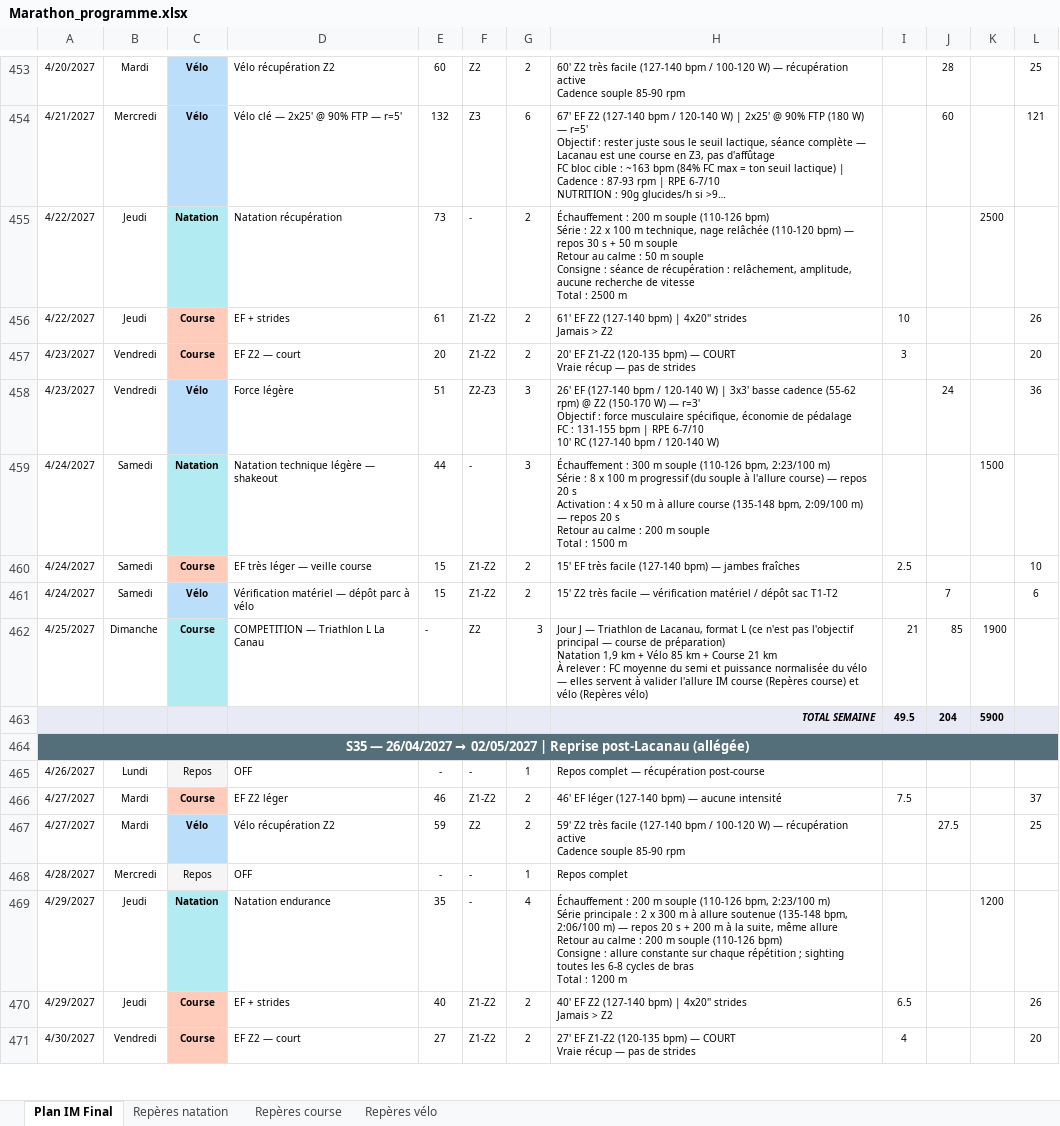
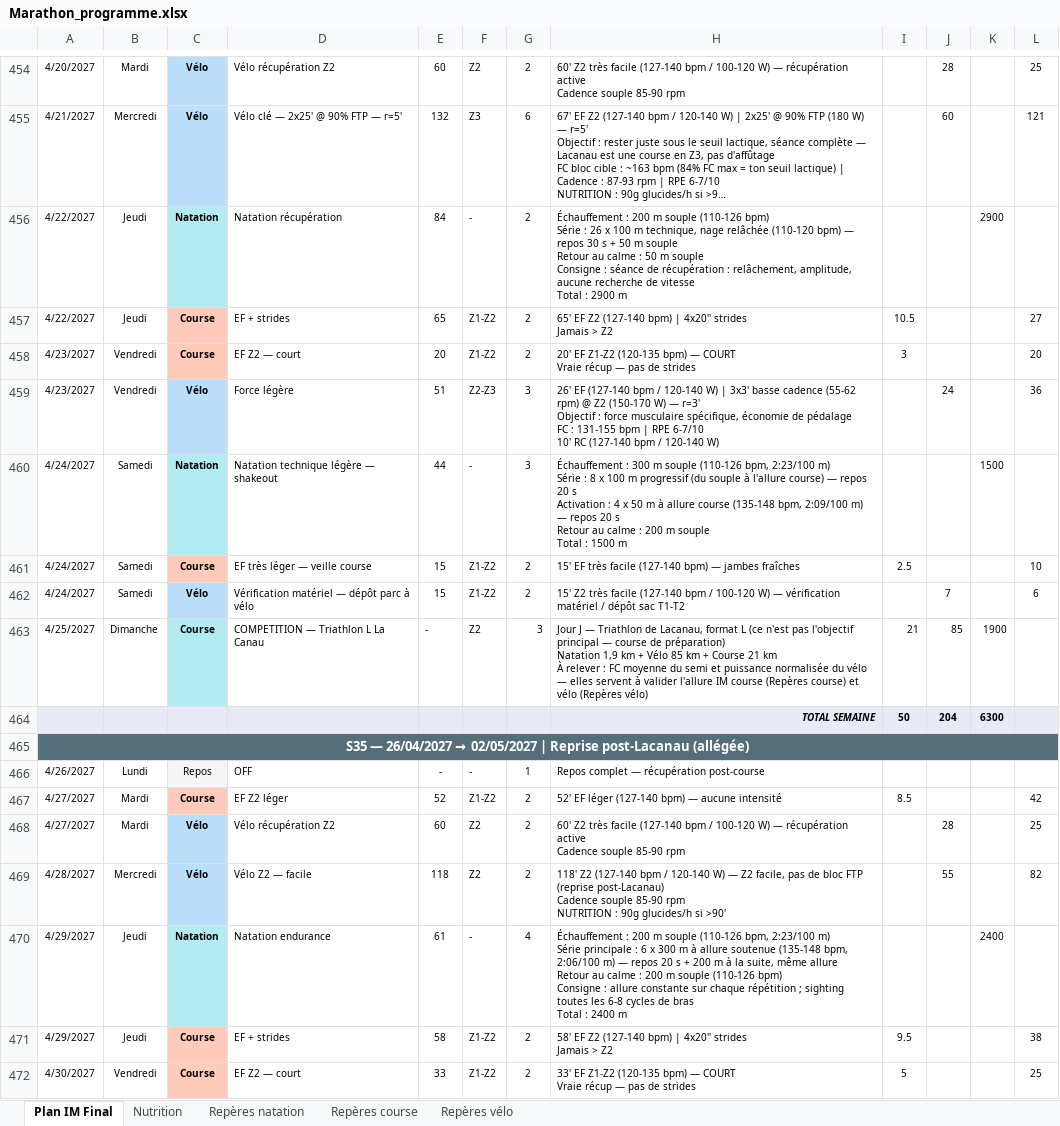
Before and after one commit to Parzio94/polar-ai-sync, an Excel workbook: Marathon_programme.xlsx, sheet Plan IM Final, drawn as a sheet; only a part is shown, gaps mark what is left out; long unchanged cells end in …; values as stored, in another font and other column widths than the file's, no borders; removed rows and columns are numbered as before the commit, all else as after; ↵ is a line break in a cell; the diff covers the shown part only; the diff names each change by its address in the sheet, - before the commit and + after, or states it on an @@ line.

```diff
--- a/Marathon_programme.xlsx (sheet Plan IM Final)
+++ b/Marathon_programme.xlsx (sheet Plan IM Final)
+sheet tab: Nutrition
-E456: 73
+E456: 84
-H456: …Série : 22 x 100 m technique, nage relâchée (110-120 bpm) — repos 30 s + 50 m souple ↵ Retour au calme : 50 m souple ↵ Consigne : séance de récupération : relâchement, amplitude, aucune recherche de vitesse ↵ Total : 2500 m
+H456: …Série : 26 x 100 m technique, nage relâchée (110-120 bpm) — repos 30 s + 50 m souple ↵ Retour au calme : 50 m souple ↵ Consigne : séance de récupération : relâchement, amplitude, aucune recherche de vitesse ↵ Total : 2900 m
-K456: 2500
+K456: 2900
-E457: 61
+E457: 65
-H457: 61' EF Z2…
+H457: 65' EF Z2…
-I457: 10
+I457: 10.5
-L457: 26
+L457: 27
-H462: …très facile — vérification…
+H462: …très facile (127-140 bpm / 100-120 W) — vérification…
-I464: 49.5
+I464: 50
-K464: 5900
+K464: 6300
-E467: 46
+E467: 52
-H467: 46' EF léger (127-140 bpm) — aucune intensité
+H467: 52' EF léger (127-140 bpm) — aucune intensité
-I467: 7.5
+I467: 8.5
-L467: 37
+L467: 42
-E468: 59
+E468: 60
-H468: 59' Z2 très…
+H468: 60' Z2 très…
-J468: 27.5
+J468: 28
-row 468: 4/28/2027 | Mercredi | Repos | OFF | - | - | 1 | Repos complet
+row 469: 4/28/2027 | Mercredi | Vélo | Vélo Z2 — facile | 118 | Z2 | 2 | 118' Z2 (127-140 bpm / 120-140 W) — Z2 facile, pas de bloc FTP (reprise post-Lacanau) ↵ Cadence souple 85-90 rpm ↵ NUTRITION : 90g glucides/h si >90' |  | 55 |  | 82
-E470: 35
+E470: 61
-H470: …principale : 2 x 300 m à allure soutenue (135-148 bpm, 2:06/100 m) — repos 20 s + 200 m à la suite, même allure ↵ Retour au calme : 200 m souple (110-126 bpm) ↵ Consigne : allure constante sur chaque répétition ; sighting toutes les 6-8 cycles de bras ↵ Total : 1200 m
+H470: …principale : 6 x 300 m à allure soutenue (135-148 bpm, 2:06/100 m) — repos 20 s + 200 m à la suite, même allure ↵ Retour au calme : 200 m souple (110-126 bpm) ↵ Consigne : allure constante sur chaque répétition ; sighting toutes les 6-8 cycles de bras ↵ Total : 2400 m
-K470: 1200
+K470: 2400
-E471: 40
+E471: 58
-H471: 40' EF Z2…
+H471: 58' EF Z2…
-I471: 6.5
+I471: 9.5
-L471: 26
+L471: 38
-E472: 27
+E472: 33
-H472: 27' EF Z1-Z2…
+H472: 33' EF Z1-Z2…
-I472: 4
+I472: 5
-L472: 20
+L472: 25
```
Also changed, not shown: 17 added rows, 14 removed rows and 461 edited cells elsewhere in this sheet, formulas that keep their value, 16 other files.
